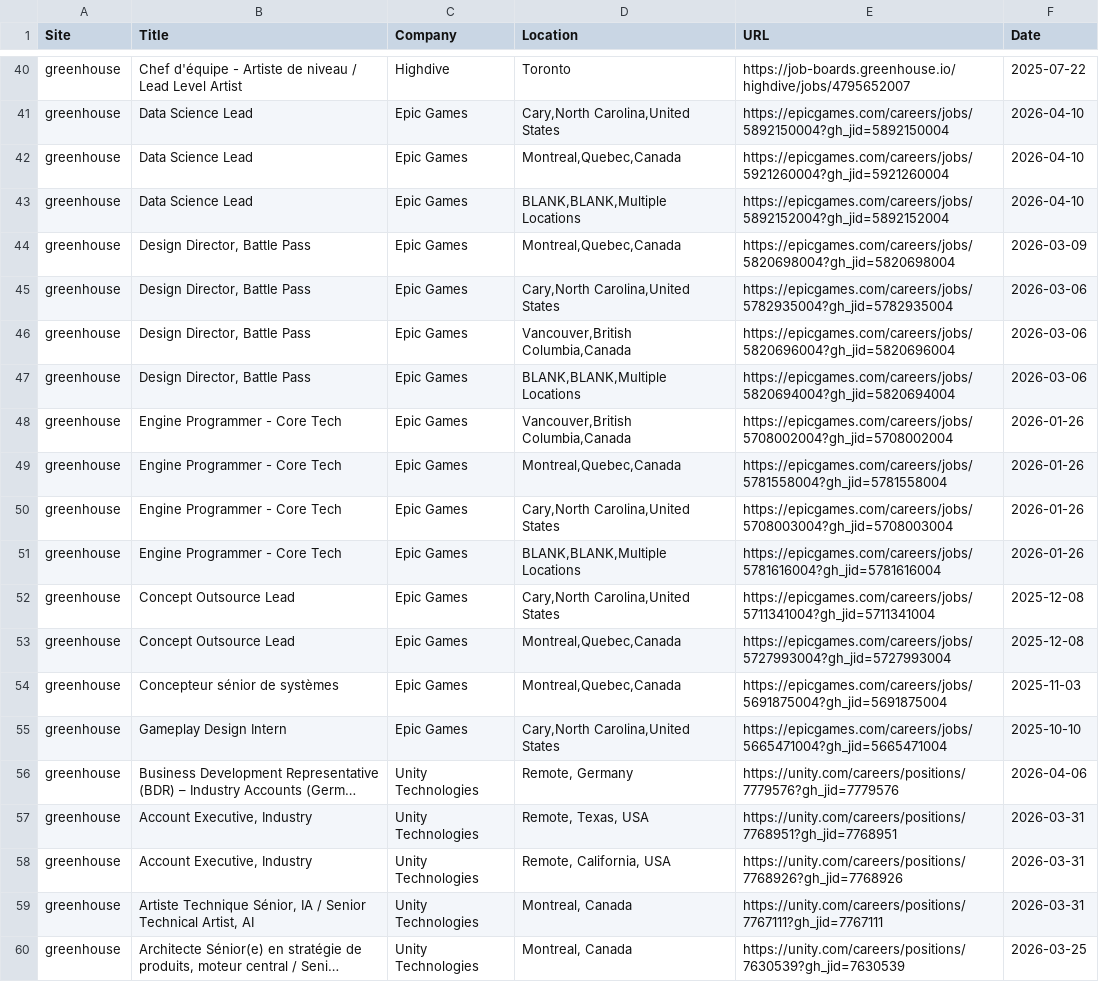
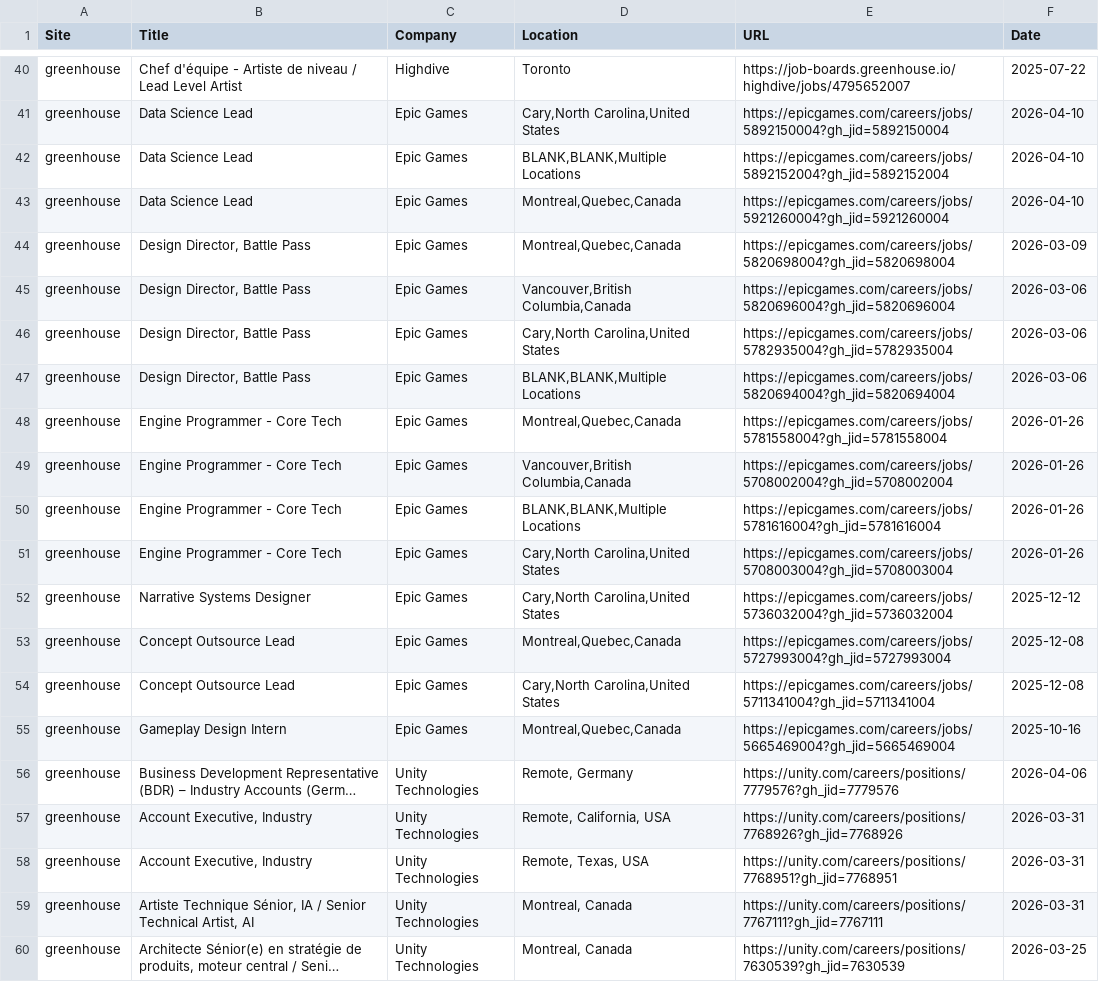
Before and after one commit to christiandguerard/ever-jobs-dash, a CSV file: daily_jobs.csv, drawn as a sheet; only a part is shown, gaps mark what is left out; long unchanged cells end in …; removed rows and columns are numbered as before the commit, all else as after; the diff covers the shown part only; the diff names each change by its address in the sheet, - before the commit and + after, or states it on an @@ line.

```diff
--- a/daily_jobs.csv
+++ b/daily_jobs.csv
@@ row 43 moved to row 42: greenhouse @@
@@ row 46 moved to row 45: greenhouse @@
@@ row 49 moved to row 48: greenhouse @@
+row 50: greenhouse | Engine Programmer - Core Tech | Epic Games | BLANK,BLANK,Multiple Locations | https://epicgames.com/careers/jobs/5781616004?gh_jid=5781616004 | 2026-01-26
-B52 (Title): Engine Programmer - Core Tech
+B52 (Title): Narrative Systems Designer
-D52 (Location): BLANK,BLANK,Multiple Locations
+D52 (Location): Cary,North Carolina,United States
-E52 (URL): https://epicgames.com/careers/jobs/5781616004?gh_jid=5781616004
+E52 (URL): https://epicgames.com/careers/jobs/5736032004?gh_jid=5736032004
-F52 (Date): 2026-01-26
+F52 (Date): 2025-12-12
-row 54: greenhouse | Concepteur sénior de systèmes | Epic Games | Montreal,Quebec,Canada | https://epicgames.com/careers/jobs/5691875004?gh_jid=5691875004 | 2025-11-03
-D55 (Location): Cary,North Carolina,United States
+D55 (Location): Montreal,Quebec,Canada
-E55 (URL): https://epicgames.com/careers/jobs/5665471004?gh_jid=5665471004
+E55 (URL): https://epicgames.com/careers/jobs/5665469004?gh_jid=5665469004
-F55 (Date): 2025-10-10
+F55 (Date): 2025-10-16
@@ row 58 moved to row 57: greenhouse @@
```
Also changed, not shown: 10 added rows, 10 removed rows, 1 moved row and 40 edited cells elsewhere in this file.
